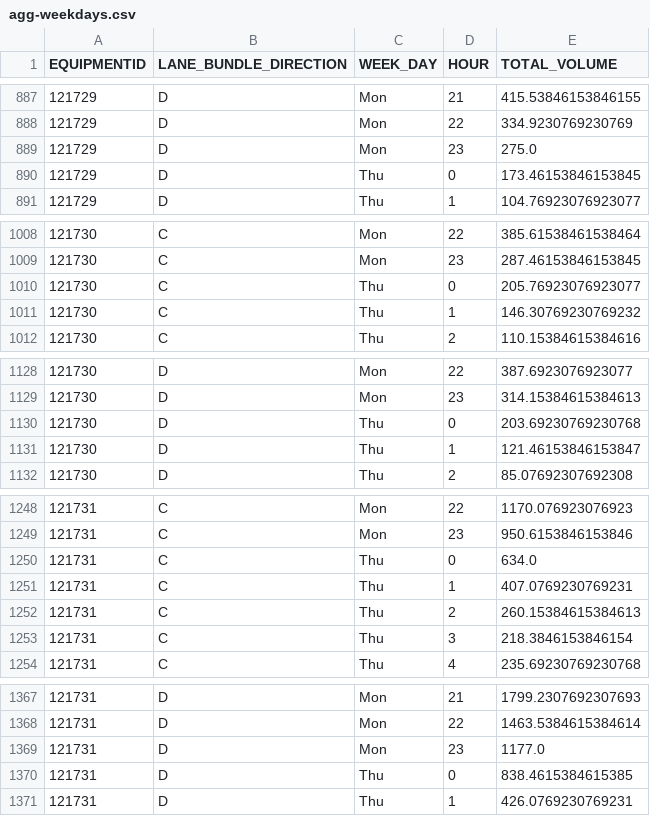
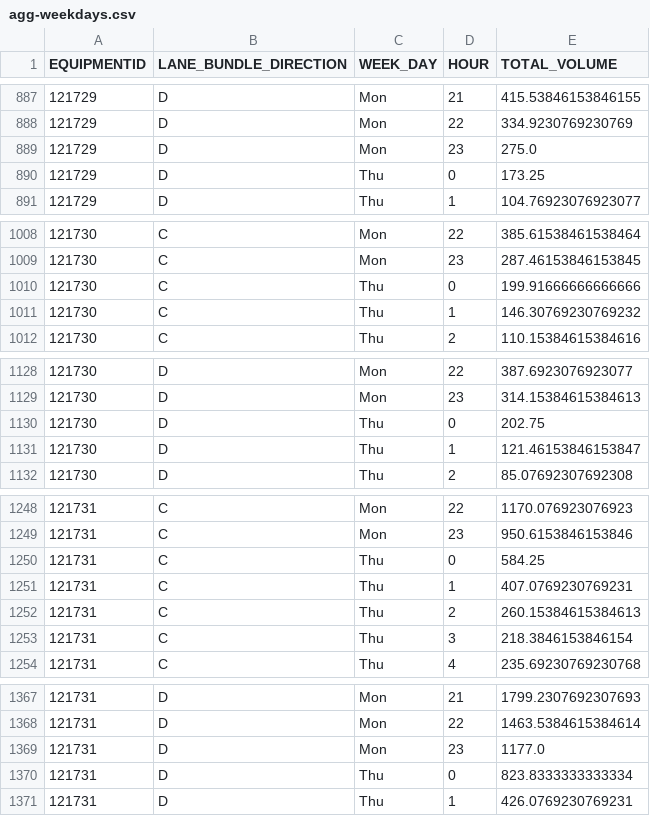
Before and after one commit to HenriJSantos/MS, a CSV file: data/aggregated/agg-weekdays.csv, drawn as a sheet; only a part is shown, gaps mark what is left out; the diff covers the shown part only.

```diff
--- a/data/aggregated/agg-weekdays.csv
+++ b/data/aggregated/agg-weekdays.csv
@@ -889,3 +889,3 @@ EQUIPMENTID,LANE_BUNDLE_DIRECTION,WEEK_DAY,HOUR,TOTAL_VOLUME
 121729,D,Mon,23,275.0
-121729,D,Thu,0,173.46153846153845
+121729,D,Thu,0,173.25
 121729,D,Thu,1,104.76923076923077
@@ -1009,3 +1009,3 @@ EQUIPMENTID,LANE_BUNDLE_DIRECTION,WEEK_DAY,HOUR,TOTAL_VOLUME
 121730,C,Mon,23,287.46153846153845
-121730,C,Thu,0,205.76923076923077
+121730,C,Thu,0,199.91666666666666
 121730,C,Thu,1,146.30769230769232
@@ -1129,3 +1129,3 @@ EQUIPMENTID,LANE_BUNDLE_DIRECTION,WEEK_DAY,HOUR,TOTAL_VOLUME
 121730,D,Mon,23,314.15384615384613
-121730,D,Thu,0,203.69230769230768
+121730,D,Thu,0,202.75
 121730,D,Thu,1,121.46153846153847
@@ -1249,3 +1249,3 @@ EQUIPMENTID,LANE_BUNDLE_DIRECTION,WEEK_DAY,HOUR,TOTAL_VOLUME
 121731,C,Mon,23,950.6153846153846
-121731,C,Thu,0,634.0
+121731,C,Thu,0,584.25
 121731,C,Thu,1,407.0769230769231
@@ -1369,3 +1369,3 @@ EQUIPMENTID,LANE_BUNDLE_DIRECTION,WEEK_DAY,HOUR,TOTAL_VOLUME
 121731,D,Mon,23,1177.0
-121731,D,Thu,0,838.4615384615385
+121731,D,Thu,0,823.8333333333334
 121731,D,Thu,1,426.0769230769231
```
Also changed, not shown: 44 edited cells elsewhere in this file, 8 other files.
